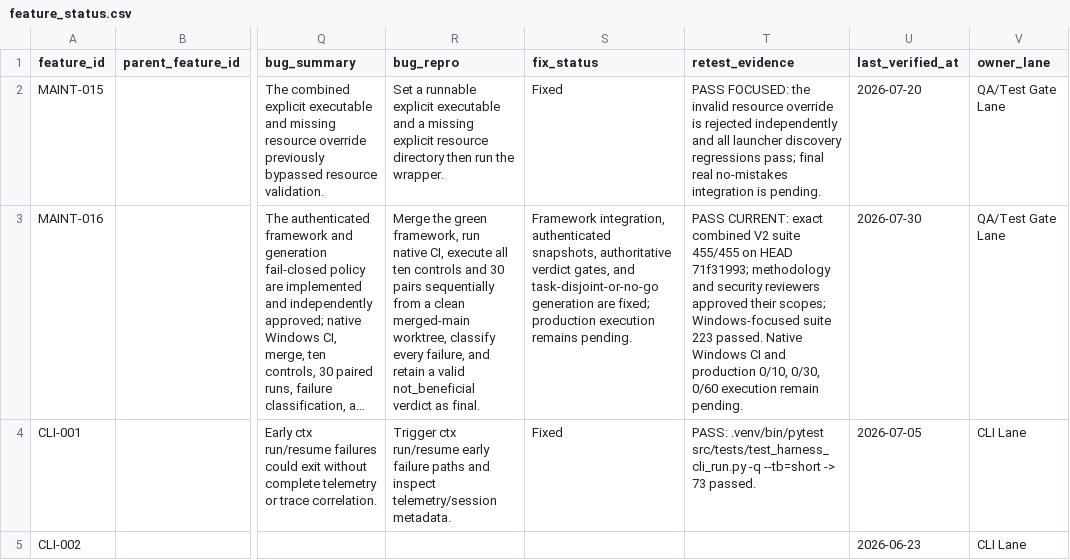
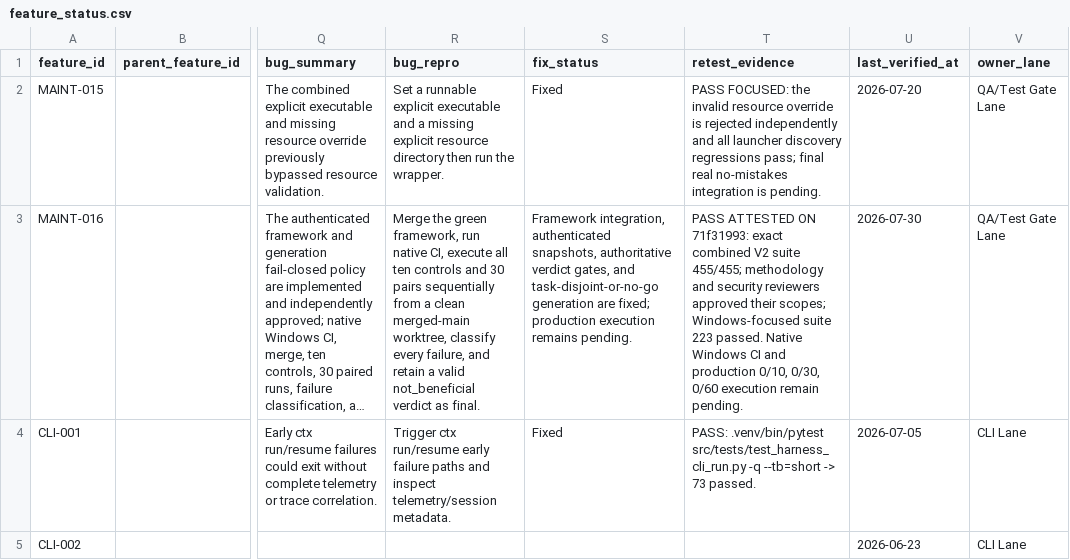
Before and after one commit to stevesolun/ctx, a CSV file: qa/feature_status.csv, drawn as a sheet; only a part is shown, gaps mark what is left out; long unchanged cells end in …; the diff names each change by its address in the sheet, - before the commit and + after, or states it on an @@ line.

```diff
--- a/qa/feature_status.csv
+++ b/qa/feature_status.csv
-T3 (retest_evidence): PASS CURRENT: exact combined V2 suite 455/455 on HEAD 71f31993; methodology and…
+T3 (retest_evidence): PASS ATTESTED ON 71f31993: exact combined V2 suite 455/455; methodology and…
```
Also changed, not shown: docs/qa/feature-user-story-status.csv, qa/ctx_benchmark_status.csv, 1 other file.
